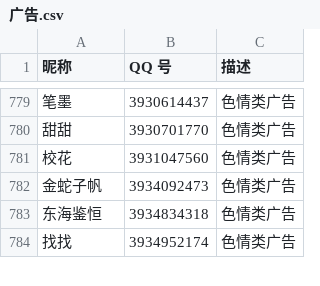
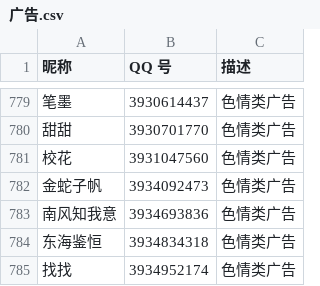
Before and after one commit to blacklisting/qq, a CSV file: 广告.csv, drawn as a sheet; only a part is shown, gaps mark what is left out; the diff names each change by its address in the sheet, - before the commit and + after, or states it on an @@ line.

Commit message:
Update with a comment just seen.

```diff
--- a/广告.csv
+++ b/广告.csv
+row 783: 南风知我意 | 3934693836 | 色情类广告
```
